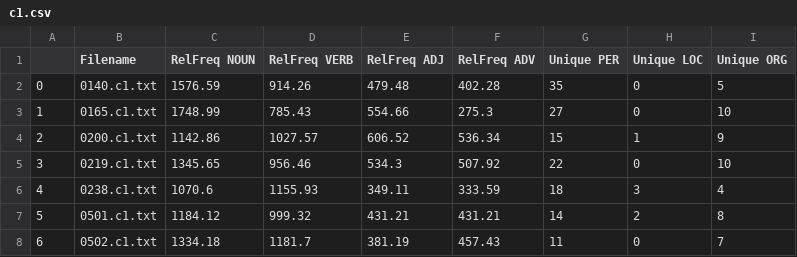
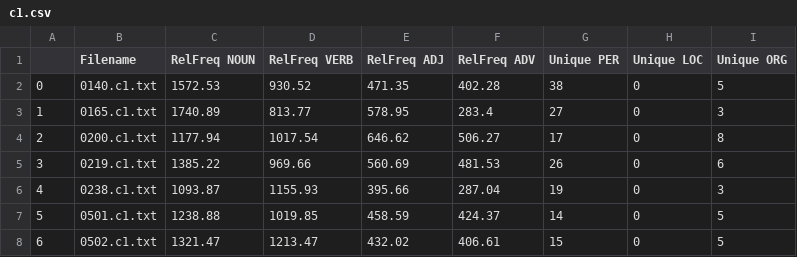
Before and after one commit to lrahbek/cds-lang-assignments, a CSV file: cds-lang-assignment-1/out/c1.csv, drawn as a sheet.

```diff
--- a/cds-lang-assignment-1/out/c1.csv
+++ b/cds-lang-assignment-1/out/c1.csv
@@ -1,8 +1,8 @@
 ,Filename,RelFreq NOUN,RelFreq VERB,RelFreq ADJ,RelFreq ADV,Unique PER,Unique LOC,Unique ORG
-0,0140.c1.txt,1576.59,914.26,479.48,402.28,35,0,5
-1,0165.c1.txt,1748.99,785.43,554.66,275.3,27,0,10
-2,0200.c1.txt,1142.86,1027.57,606.52,536.34,15,1,9
-3,0219.c1.txt,1345.65,956.46,534.3,507.92,22,0,10
-4,0238.c1.txt,1070.6,1155.93,349.11,333.59,18,3,4
-5,0501.c1.txt,1184.12,999.32,431.21,431.21,14,2,8
-6,0502.c1.txt,1334.18,1181.7,381.19,457.43,11,0,7
+0,0140.c1.txt,1572.53,930.52,471.35,402.28,38,0,5
+1,0165.c1.txt,1740.89,813.77,578.95,283.4,27,0,3
+2,0200.c1.txt,1177.94,1017.54,646.62,506.27,17,0,8
+3,0219.c1.txt,1385.22,969.66,560.69,481.53,26,0,6
+4,0238.c1.txt,1093.87,1155.93,395.66,287.04,19,0,3
+5,0501.c1.txt,1238.88,1019.85,458.59,424.37,14,0,5
+6,0502.c1.txt,1321.47,1213.47,432.02,406.61,15,0,5
```
Also changed, not shown: cds-lang-assignment-1/out/a1.csv, cds-lang-assignment-1/out/a2.csv, 5 other files.
